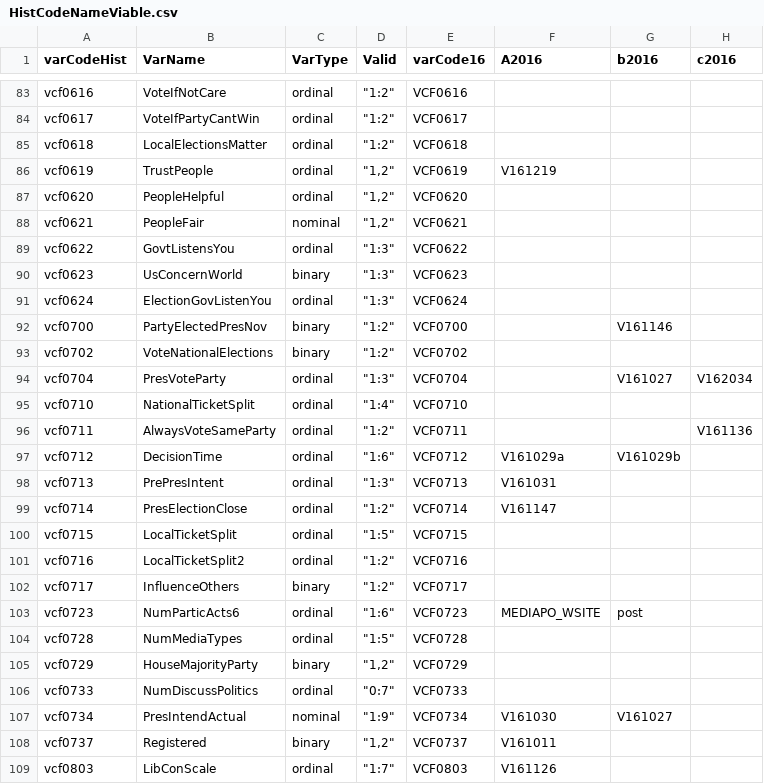
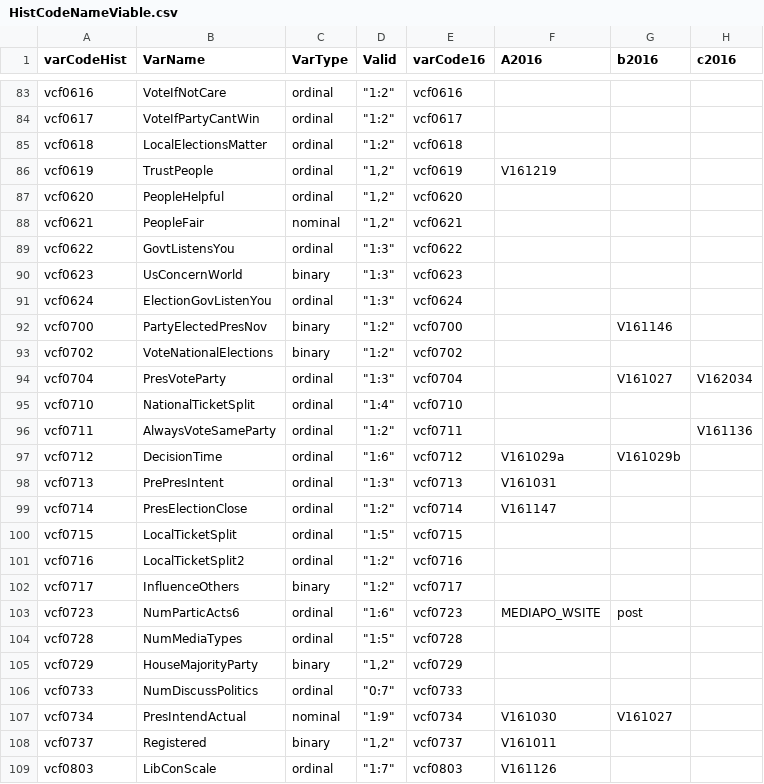
Before and after one commit to aagoldberg/Thesis, a CSV file: HistCodeNameViable.csv, drawn as a sheet; only a part is shown, gaps mark what is left out; the diff covers the shown part only; the diff names each change by its address in the sheet, - before the commit and + after, or states it on an @@ line.

```diff
--- a/HistCodeNameViable.csv
+++ b/HistCodeNameViable.csv
-E83 (varCode16): VCF0616
+E83 (varCode16): vcf0616
-E84 (varCode16): VCF0617
+E84 (varCode16): vcf0617
-E85 (varCode16): VCF0618
+E85 (varCode16): vcf0618
-E86 (varCode16): VCF0619
+E86 (varCode16): vcf0619
-E87 (varCode16): VCF0620
+E87 (varCode16): vcf0620
-E88 (varCode16): VCF0621
+E88 (varCode16): vcf0621
-E89 (varCode16): VCF0622
+E89 (varCode16): vcf0622
-E90 (varCode16): VCF0623
+E90 (varCode16): vcf0623
-E91 (varCode16): VCF0624
+E91 (varCode16): vcf0624
-E92 (varCode16): VCF0700
+E92 (varCode16): vcf0700
-E93 (varCode16): VCF0702
+E93 (varCode16): vcf0702
-E94 (varCode16): VCF0704
+E94 (varCode16): vcf0704
-E95 (varCode16): VCF0710
+E95 (varCode16): vcf0710
-E96 (varCode16): VCF0711
+E96 (varCode16): vcf0711
-E97 (varCode16): VCF0712
+E97 (varCode16): vcf0712
-E98 (varCode16): VCF0713
+E98 (varCode16): vcf0713
-E99 (varCode16): VCF0714
+E99 (varCode16): vcf0714
-E100 (varCode16): VCF0715
+E100 (varCode16): vcf0715
-E101 (varCode16): VCF0716
+E101 (varCode16): vcf0716
-E102 (varCode16): VCF0717
+E102 (varCode16): vcf0717
-E103 (varCode16): VCF0723
+E103 (varCode16): vcf0723
-E104 (varCode16): VCF0728
+E104 (varCode16): vcf0728
-E105 (varCode16): VCF0729
+E105 (varCode16): vcf0729
-E106 (varCode16): VCF0733
+E106 (varCode16): vcf0733
-E107 (varCode16): VCF0734
+E107 (varCode16): vcf0734
-E108 (varCode16): VCF0737
+E108 (varCode16): vcf0737
-E109 (varCode16): VCF0803
+E109 (varCode16): vcf0803
```
Also changed, not shown: 100 edited cells elsewhere in this file.
